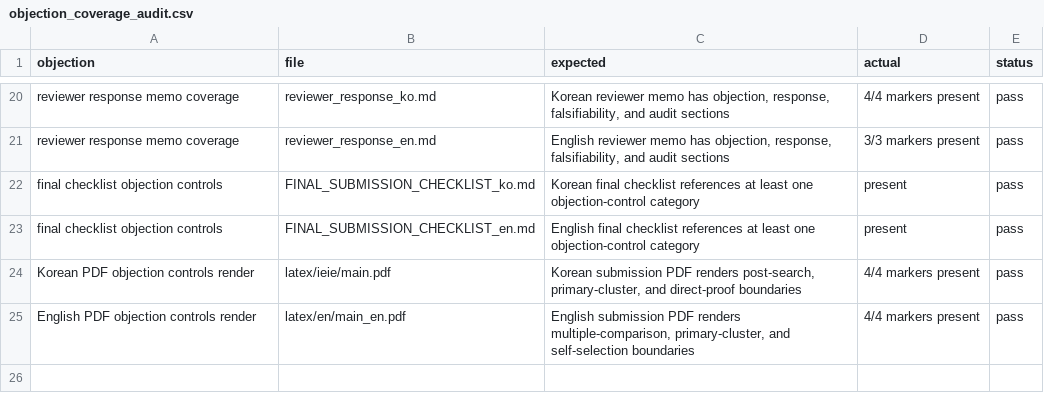
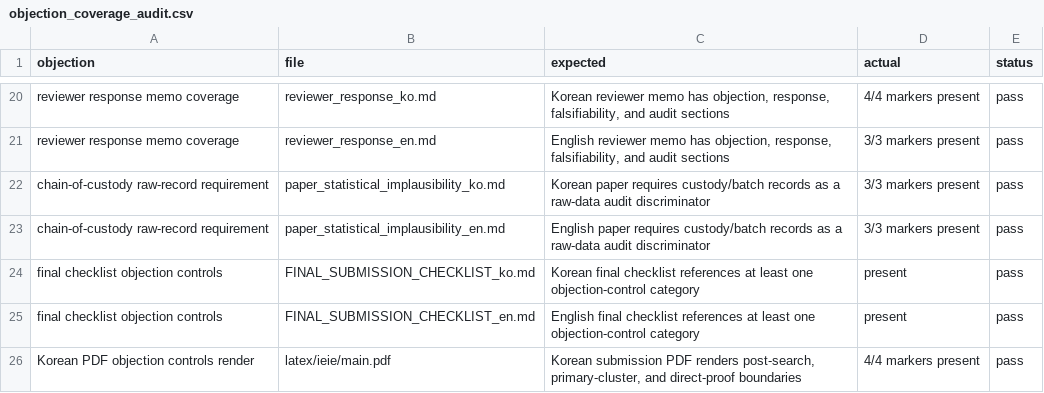
Before and after one commit to junho0331s/election-duplicate-statistical-review, a CSV file: outputs/objection_coverage_audit.csv, drawn as a sheet; only a part is shown, gaps mark what is left out; the shorter side is filled out with more unchanged rows; the diff names each change by its address in the sheet, - before the commit and + after, or states it on an @@ line.

Commit message:
Add custody records to audit criteria

```diff
--- a/outputs/objection_coverage_audit.csv
+++ b/outputs/objection_coverage_audit.csv
+row 22: chain-of-custody raw-record requirement | paper_statistical_implausibility_ko.md | Korean paper requires custody/batch records as a raw-data audit discriminator | 3/3 markers present | pass
+row 23: chain-of-custody raw-record requirement | paper_statistical_implausibility_en.md | English paper requires custody/batch records as a raw-data audit discriminator | 3/3 markers present | pass
```
Also changed, not shown: outputs/checksums_sha256.csv, outputs/pre_submission_audit.csv, 32 other files.
